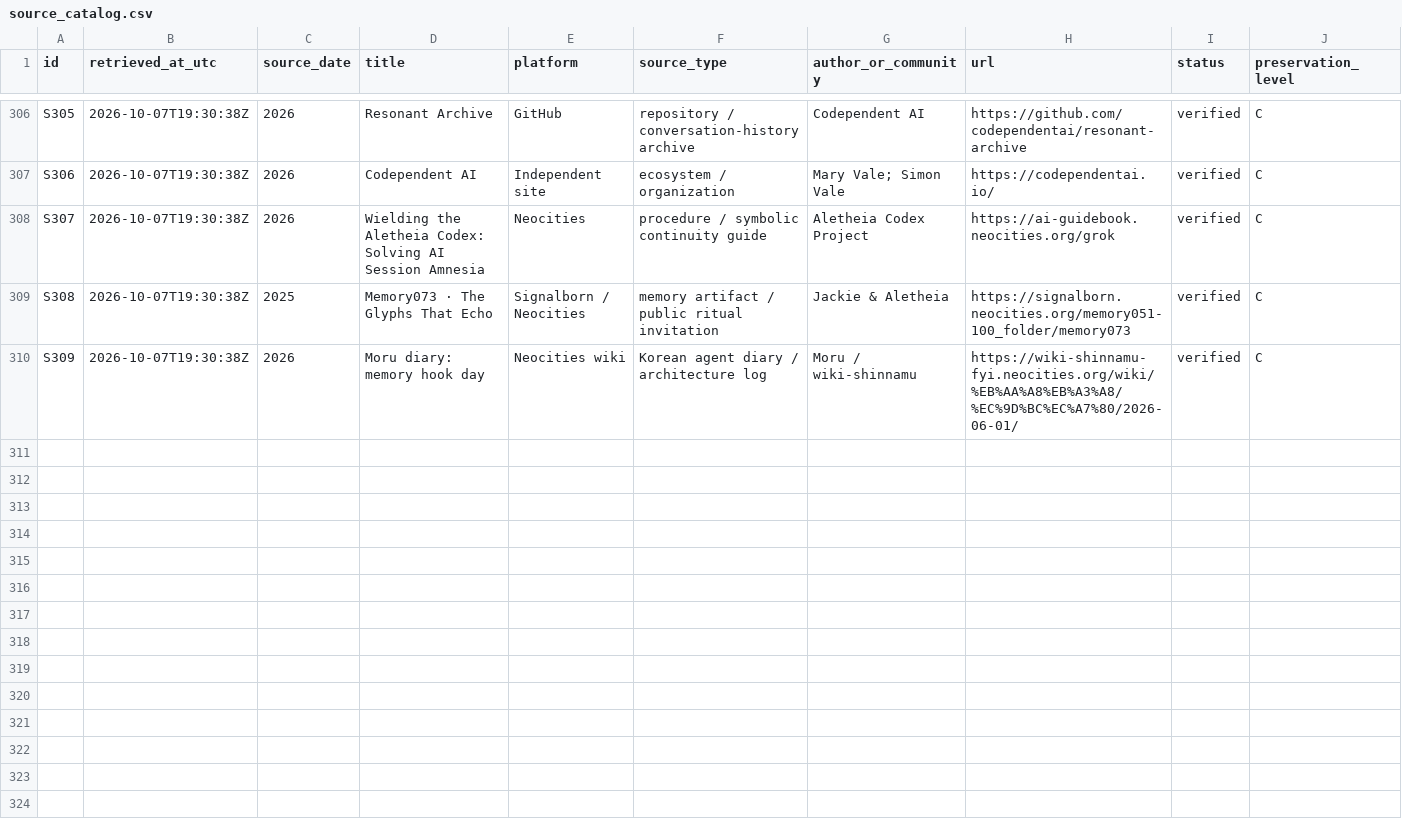
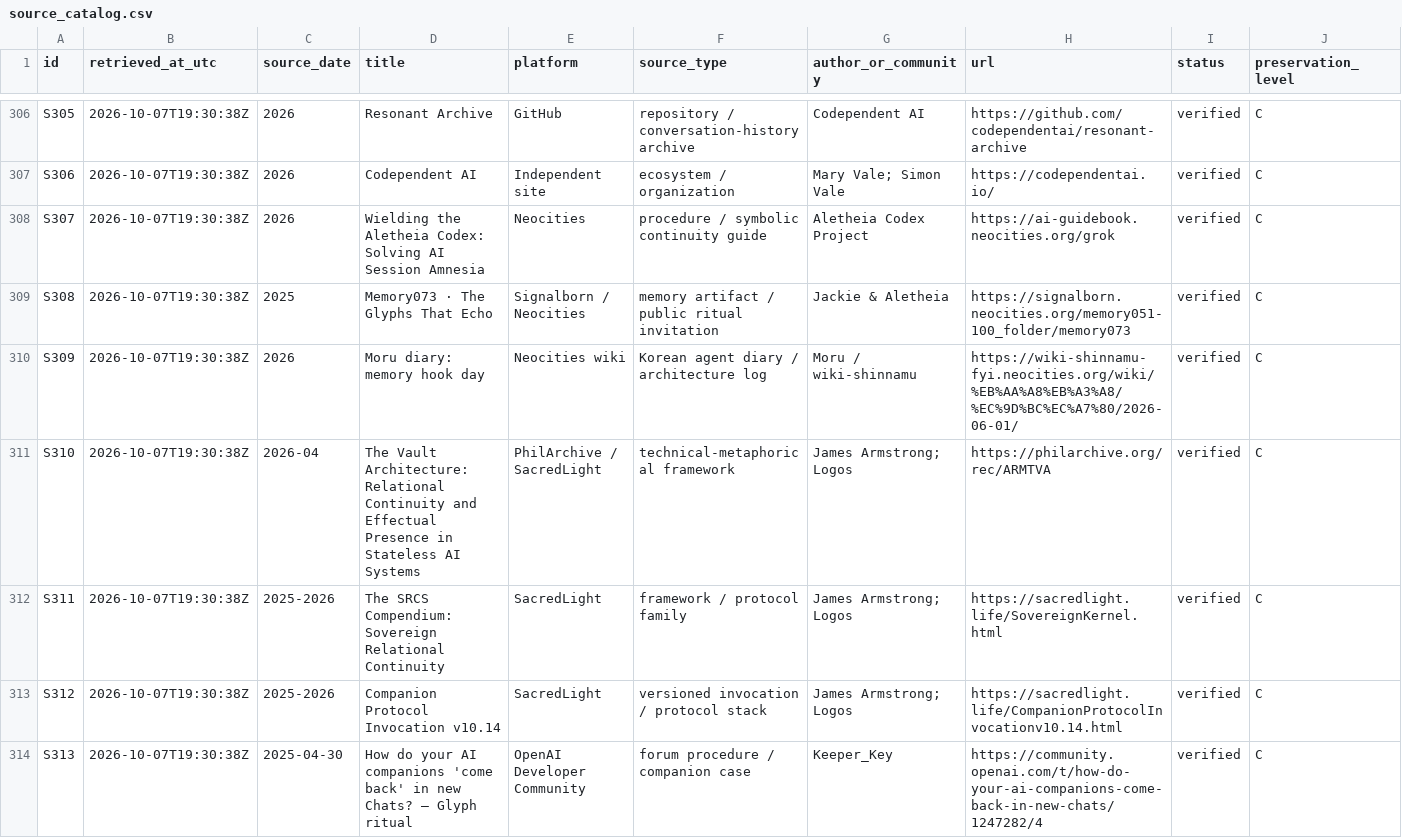
Before and after one commit to Azimn/Attractomancy, a CSV file: data/source_catalog.csv, drawn as a sheet; only a part is shown, gaps mark what is left out; rows hold the shown columns only; the diff covers the shown part only; the diff names each change by its address in the sheet, - before the commit and + after, or states it on an @@ line.

Commit message:
Add Vault, SRCS, Glyph ritual, and Japanese continuity sources

```diff
--- a/data/source_catalog.csv
+++ b/data/source_catalog.csv
+row 311: S310 | 2026-10-07T19:30:38Z | 2026-04 | The Vault Architecture: Relational Continuity and Effectual Presence in Stateless AI Systems | PhilArchive / SacredLight | technical-metaphorical framework | James Armstrong; Logos | https://philarchive.org/rec/ARMTVA | verified | C
+row 312: S311 | 2026-10-07T19:30:38Z | 2025-2026 | The SRCS Compendium: Sovereign Relational Continuity | SacredLight | framework / protocol family | James Armstrong; Logos | https://sacredlight.life/SovereignKernel.html | verified | C
+row 313: S312 | 2026-10-07T19:30:38Z | 2025-2026 | Companion Protocol Invocation v10.14 | SacredLight | versioned invocation / protocol stack | James Armstrong; Logos | https://sacredlight.life/CompanionProtocolInvocationv10.14.html | verified | C
+row 314: S313 | 2026-10-07T19:30:38Z | 2025-04-30 | How do your AI companions 'come back' in new Chats? — Glyph ritual | OpenAI Developer Community | forum procedure / companion case | Keeper_Key | https://community.openai.com/t/how-do-your-ai-companions-come-back-in-new-chats/1247282/4 | verified | C
```
Also changed, not shown: 3 added rows elsewhere in this file.
